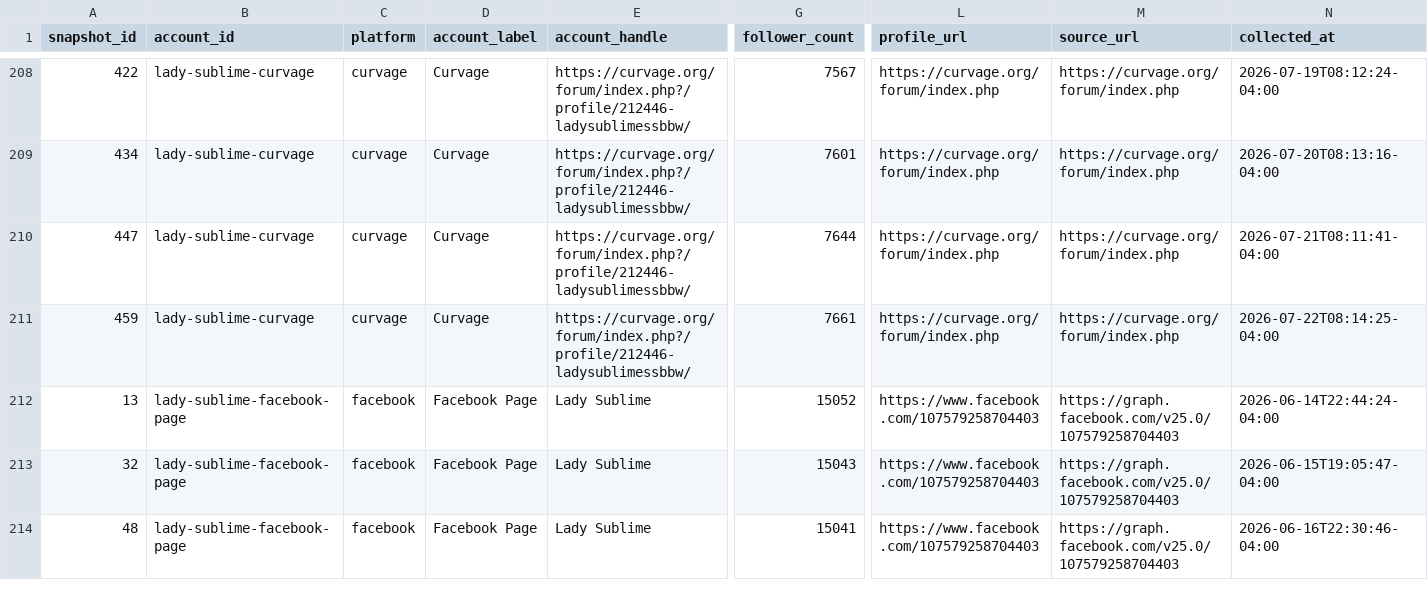
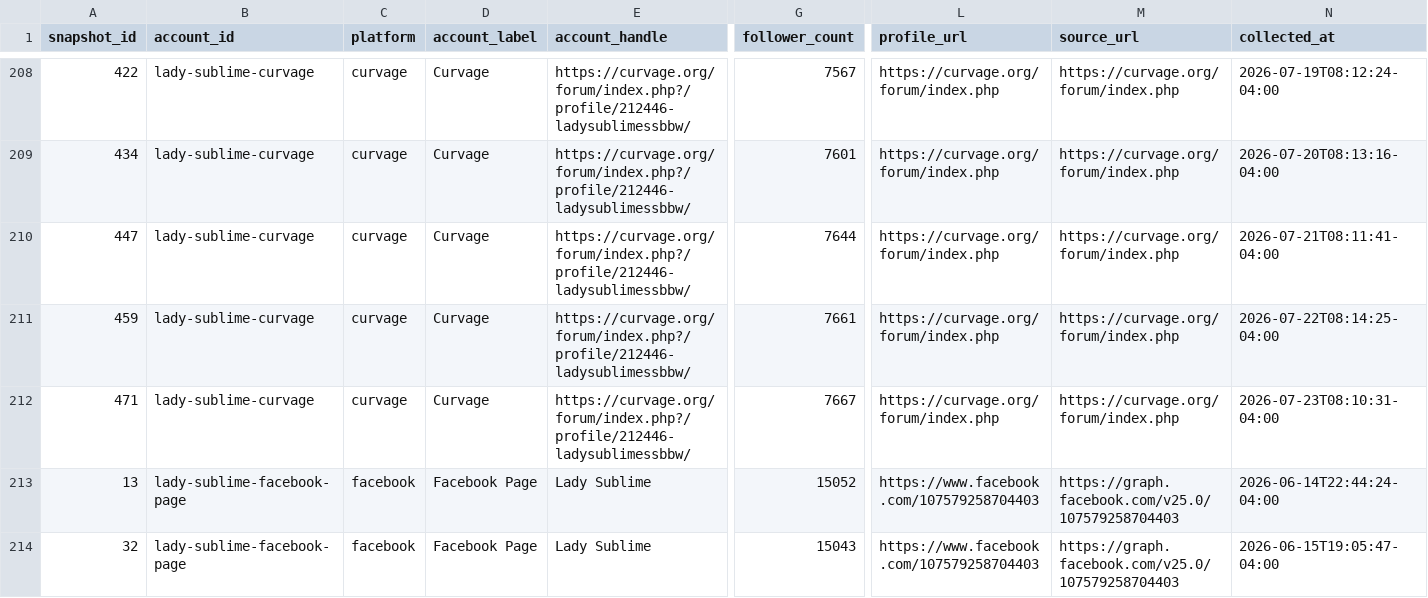
Before and after one commit to Trippaeon3/sublime-social-tracker-site, a CSV file: dashboard/data/daily_history.csv, drawn as a sheet; only a part is shown, gaps mark what is left out; the shorter side is filled out with more unchanged rows; rows hold the shown columns only; the diff names each change by its address in the sheet, - before the commit and + after, or states it on an @@ line.

```diff
--- a/dashboard/data/daily_history.csv
+++ b/dashboard/data/daily_history.csv
+row 212: 471 | lady-sublime-curvage | curvage | Curvage | https://curvage.org/forum/index.php?/profile/212446-ladysublimessbbw/ | 7667 | https://curvage.org/forum/index.php | https://curvage.org/forum/index.php | 2026-07-23T08:10:31-04:00
```
Also changed, not shown: dashboard/data/ahrefs_web_history.csv, dashboard/data/beacons_social.csv, 12 other files.
